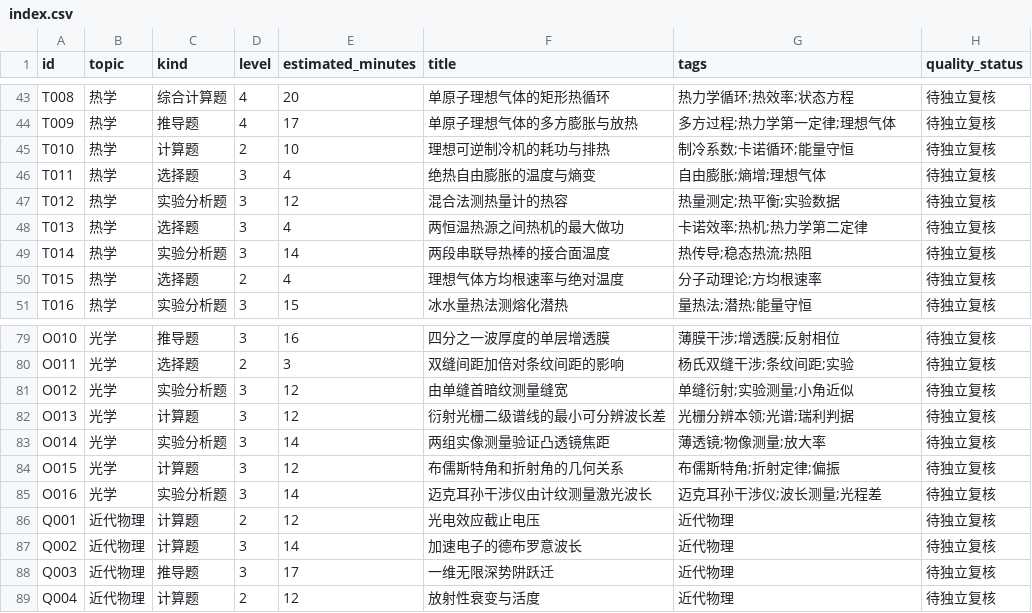
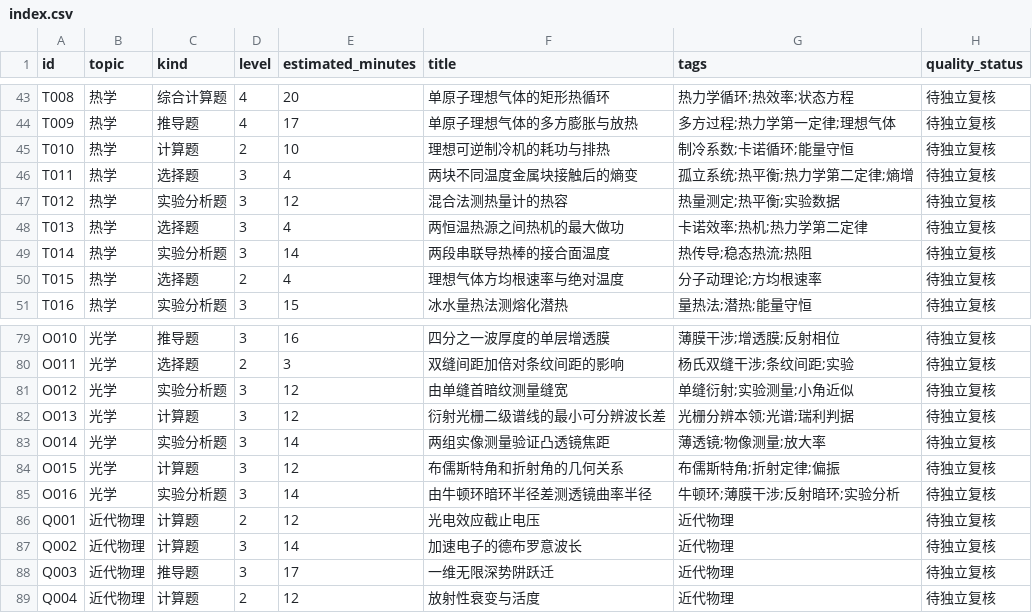
Before and after one commit to jackxiang0329-source/ruoshui-physics-bank, a CSV file: data/index.csv, drawn as a sheet; only a part is shown, gaps mark what is left out.

Commit message:
qa: replace two overlapping questions; correct entropy typography and status claims

```diff
--- a/data/index.csv
+++ b/data/index.csv
@@ -45,3 +45,3 @@ T009,热学,推导题,4,17,单原子理想气体的多方膨胀与放热,多方
 T010,热学,计算题,2,10,理想可逆制冷机的耗功与排热,制冷系数;卡诺循环;能量守恒,待独立复核
-T011,热学,选择题,3,4,绝热自由膨胀的温度与熵变,自由膨胀;熵增;理想气体,待独立复核
+T011,热学,选择题,3,4,两块不同温度金属块接触后的熵变,孤立系统;热平衡;热力学第二定律;熵增,待独立复核
 T012,热学,实验分析题,3,12,混合法测热量计的热容,热量测定;热平衡;实验数据,待独立复核
@@ -84,3 +84,3 @@ O014,光学,实验分析题,3,14,两组实像测量验证凸透镜焦距,薄透
 O015,光学,计算题,3,12,布儒斯特角和折射角的几何关系,布儒斯特角;折射定律;偏振,待独立复核
-O016,光学,实验分析题,3,14,迈克耳孙干涉仪由计纹测量激光波长,迈克耳孙干涉仪;波长测量;光程差,待独立复核
+O016,光学,实验分析题,3,14,由牛顿环暗环半径差测透镜曲率半径,牛顿环;薄膜干涉;反射暗环;实验分析,待独立复核
 Q001,近代物理,计算题,2,12,光电效应截止电压,近代物理,待独立复核
```
Also changed, not shown: 12 other files.
